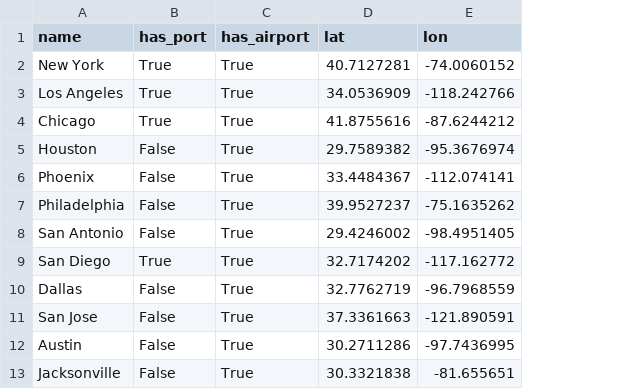
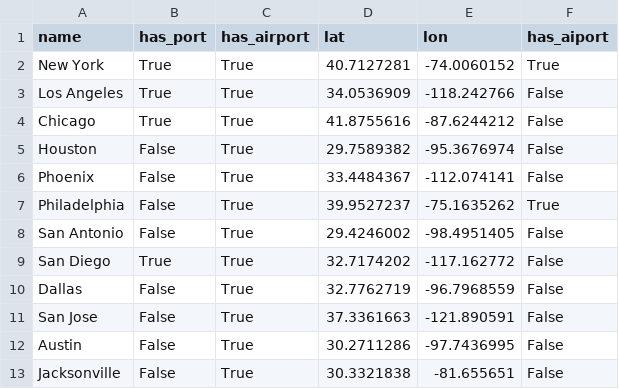
Before and after one commit to antoinemaechler-X/hackathon-MIT_MCP-OR, a CSV file: data/cities.csv, drawn as a sheet; only a part is shown; the diff names each change by its address in the sheet, - before the commit and + after, or states it on an @@ line.

```diff
--- a/data/cities.csv
+++ b/data/cities.csv
+column F (has_aiport), rows 2-13: True | False | False | False | False | True | False | False | False | False | False | False
```
Also changed, not shown: 4 other files.
